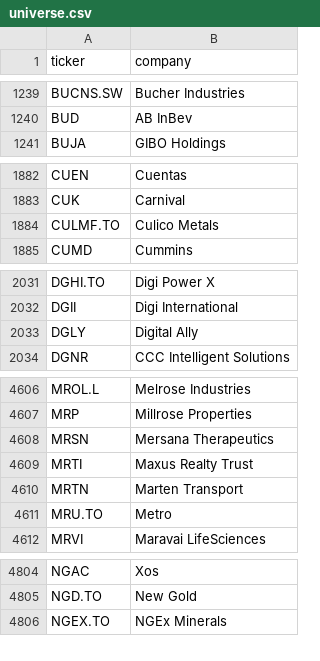
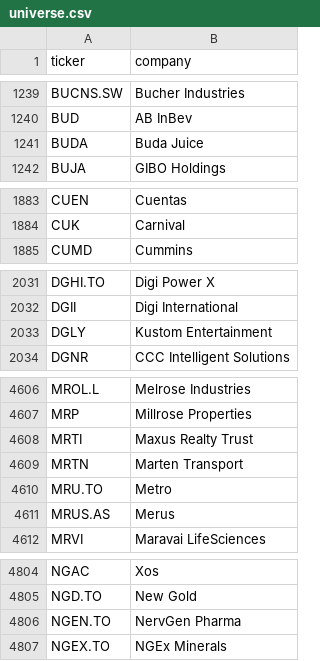
Before and after one commit to andrei1234D/GPT5, a CSV file: data/universe.csv, drawn as a sheet; only a part is shown, gaps mark what is left out; the diff covers the shown part only.

```diff
--- a/data/universe.csv
+++ b/data/universe.csv
@@ -1240,2 +1240,3 @@ BUCNS.SW,Bucher Industries
 BUD,AB InBev
+BUDA,Buda Juice
 BUJA,GIBO Holdings
@@ -1883,3 +1884,2 @@ CUEN,Cuentas
 CUK,Carnival
-CULMF.TO,Culico Metals
 CUMD,Cummins
@@ -2032,3 +2032,3 @@ DGHI.TO,Digi Power X
 DGII,Digi International
-DGLY,Digital Ally
+DGLY,Kustom Entertainment
 DGNR,CCC Intelligent Solutions
@@ -4607,3 +4607,2 @@ MROL.L,Melrose Industries
 MRP,Millrose Properties
-MRSN,Mersana Therapeutics
 MRTI,Maxus Realty Trust
@@ -4611,2 +4610,3 @@ MRTN,Marten Transport
 MRU.TO,Metro
+MRUS.AS,Merus
 MRVI,Maravai LifeSciences
@@ -4805,2 +4805,3 @@ NGAC,Xos
 NGD.TO,New Gold
+NGEN.TO,NervGen Pharma
 NGEX.TO,NGEx Minerals
```
Also changed, not shown: 2 edited cells elsewhere in this file, data/stage1_enhancer_bonus.csv, data/stage1_kept.csv, 3 other files.
